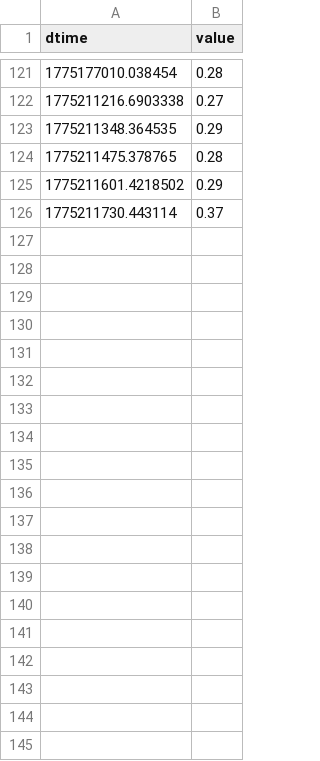
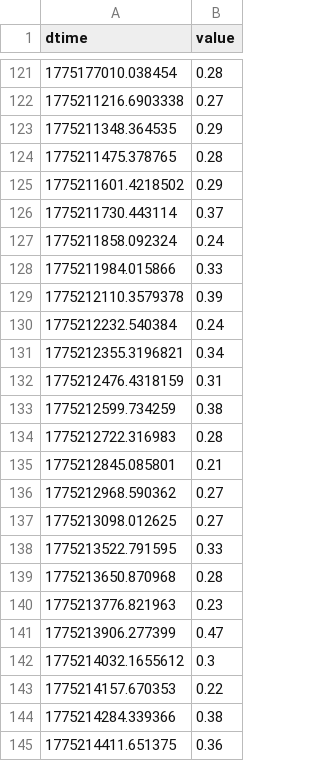
Before and after one commit to KlimAlexandrovich/ReinforcementLearning, a CSV file: breakout_logs/ppo/scalars/mean_reward.csv, drawn as a sheet; only a part is shown, gaps mark what is left out; the diff covers the shown part only.

```diff
--- a/breakout_logs/ppo/scalars/mean_reward.csv
+++ b/breakout_logs/ppo/scalars/mean_reward.csv
@@ -126 +126,20 @@ dtime,value
 1775211730.443114,0.37
+1775211858.092324,0.24
+1775211984.015866,0.33
+1775212110.3579378,0.39
+1775212232.540384,0.24
+1775212355.3196821,0.34
+1775212476.4318159,0.31
+1775212599.734259,0.38
+1775212722.316983,0.28
+1775212845.085801,0.21
+1775212968.590362,0.27
+1775213098.012625,0.27
+1775213522.791595,0.33
+1775213650.870968,0.28
+1775213776.821963,0.23
+1775213906.277399,0.47
+1775214032.1655612,0.3
+1775214157.670353,0.22
+1775214284.339366,0.38
+1775214411.651375,0.36
```
Also changed, not shown: 23 added rows elsewhere in this file, breakout_logs/ppo/scalars/checkpoint.csv, breakout_logs/ppo/scalars/std_reward.csv, 12 other files.
